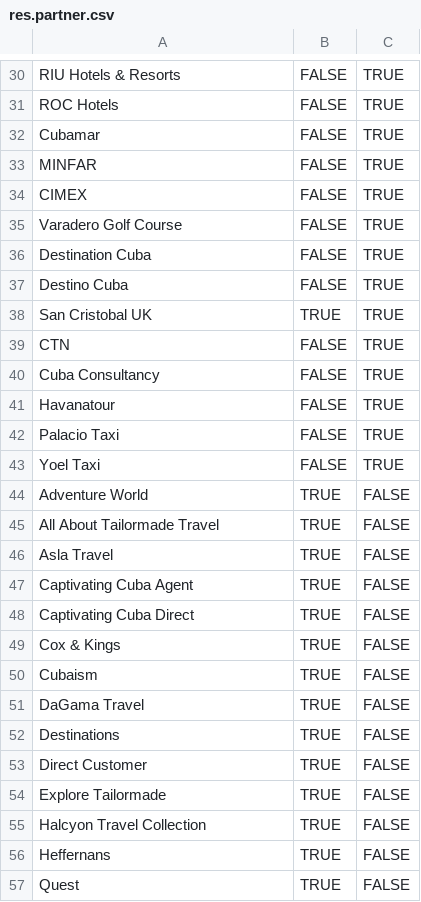
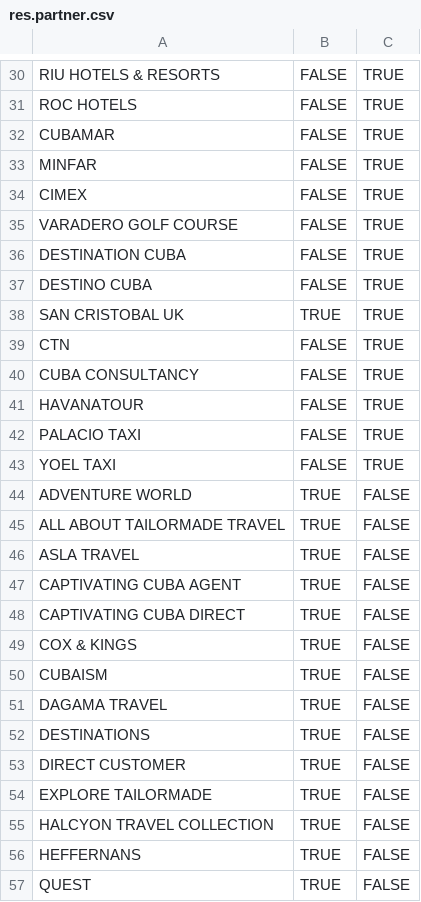
Before and after one commit to openjaf-dev/captivating, a CSV file: product_hotel_data/data/res.partner.csv, drawn as a sheet; only a part is shown, gaps mark what is left out; the diff covers the shown part only; the diff names each change by its address in the sheet, - before the commit and + after, or states it on an @@ line.

```diff
--- a/product_hotel_data/data/res.partner.csv
+++ b/product_hotel_data/data/res.partner.csv
-A30: RIU Hotels & Resorts
+A30: RIU HOTELS & RESORTS
-A31: ROC Hotels
+A31: ROC HOTELS
-A32: Cubamar
+A32: CUBAMAR
-A35: Varadero Golf Course
+A35: VARADERO GOLF COURSE
-A36: Destination Cuba
+A36: DESTINATION CUBA
-A37: Destino Cuba
+A37: DESTINO CUBA
-A38: San Cristobal UK
+A38: SAN CRISTOBAL UK
-A40: Cuba Consultancy
+A40: CUBA CONSULTANCY
-A41: Havanatour
+A41: HAVANATOUR
-A42: Palacio Taxi
+A42: PALACIO TAXI
-A43: Yoel Taxi
+A43: YOEL TAXI
-A44: Adventure World
+A44: ADVENTURE WORLD
-A45: All About Tailormade Travel
+A45: ALL ABOUT TAILORMADE TRAVEL
-A46: Asla Travel
+A46: ASLA TRAVEL
-A47: Captivating Cuba Agent
+A47: CAPTIVATING CUBA AGENT
-A48: Captivating Cuba Direct
+A48: CAPTIVATING CUBA DIRECT
-A49: Cox & Kings
+A49: COX & KINGS
-A50: Cubaism
+A50: CUBAISM
-A51: DaGama Travel
+A51: DAGAMA TRAVEL
-A52: Destinations
+A52: DESTINATIONS
-A53: Direct Customer
+A53: DIRECT CUSTOMER
-A54: Explore Tailormade
+A54: EXPLORE TAILORMADE
-A55: Halcyon Travel Collection
+A55: HALCYON TRAVEL COLLECTION
-A56: Heffernans
+A56: HEFFERNANS
-A57: Quest
+A57: QUEST
```
Also changed, not shown: 37 edited cells elsewhere in this file, product_hotel_data/data/product.hotel.csv, 1 other file.
